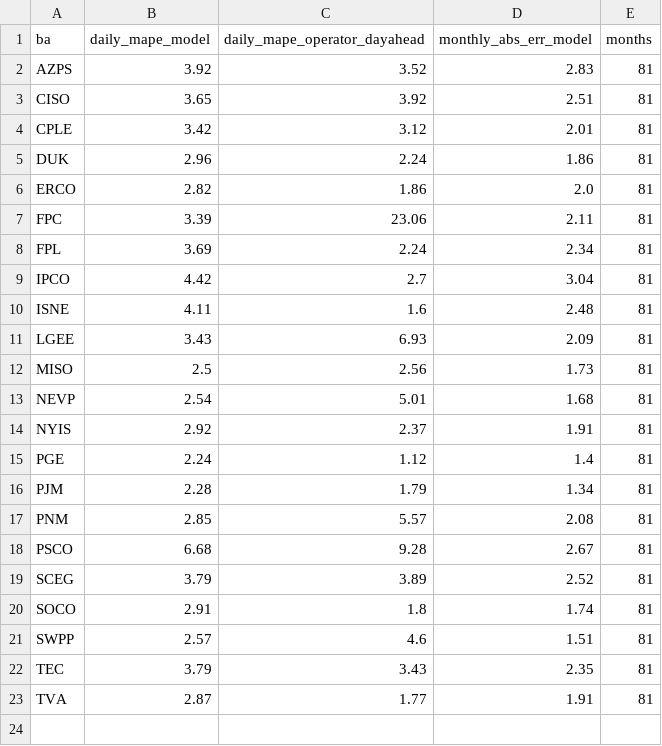
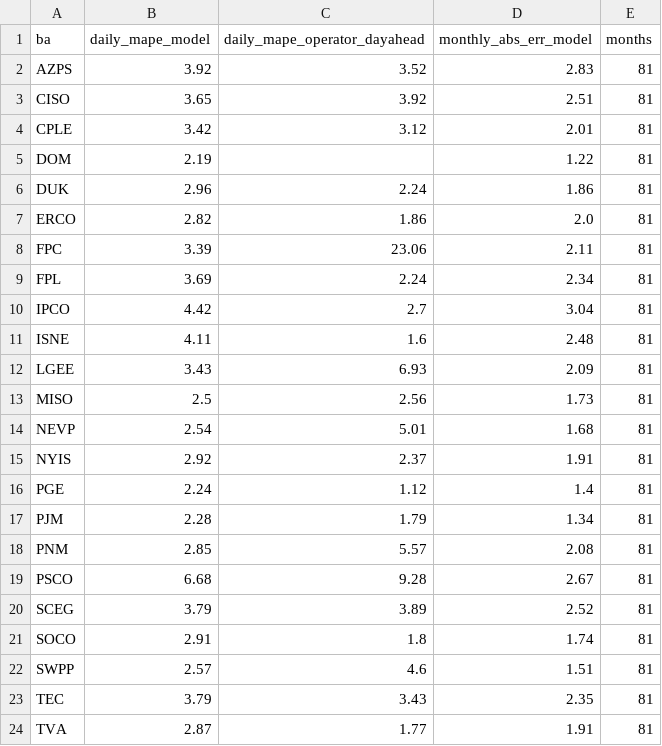
Before and after one commit to joannacoder/power-demand-nowcasting, a CSV file: reports/accuracy_by_ba.csv, drawn as a sheet; the diff names each change by its address in the sheet, - before the commit and + after, or states it on an @@ line.

```diff
--- a/reports/accuracy_by_ba.csv
+++ b/reports/accuracy_by_ba.csv
+row 5: DOM | 2.19 |  | 1.22 | 81
```
Also changed, not shown: 19 other files.
